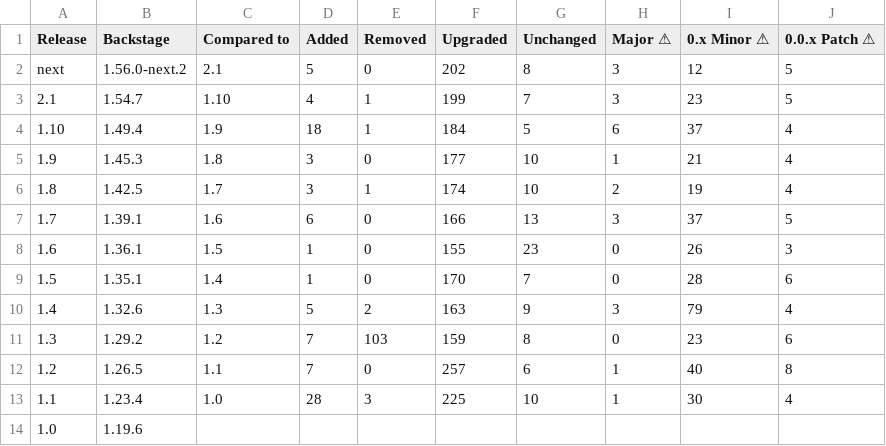
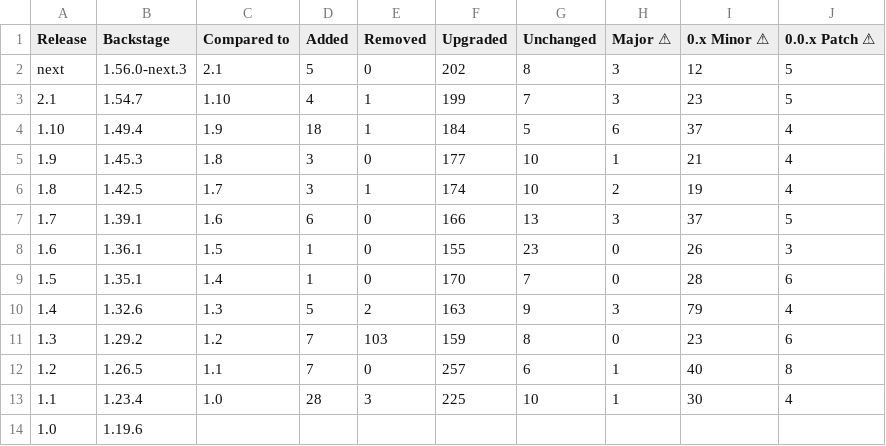
Before and after one commit to christoph-jerolimov/rhdh-change-monitor, a CSV file: tables/number-of-changed-packages.csv, drawn as a sheet; the diff names each change by its address in the sheet, - before the commit and + after, or states it on an @@ line.

```diff
--- a/tables/number-of-changed-packages.csv
+++ b/tables/number-of-changed-packages.csv
-B2 (Backstage): 1.56.0-next.2
+B2 (Backstage): 1.56.0-next.3
```
Also changed, not shown: tables/package-versions-all-releases.csv, tables/package-versions-last-3-releases.csv, 33 other files.
